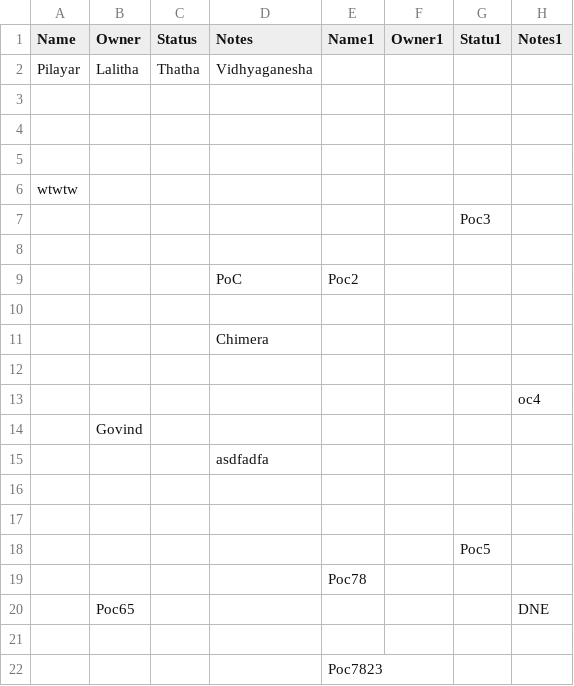
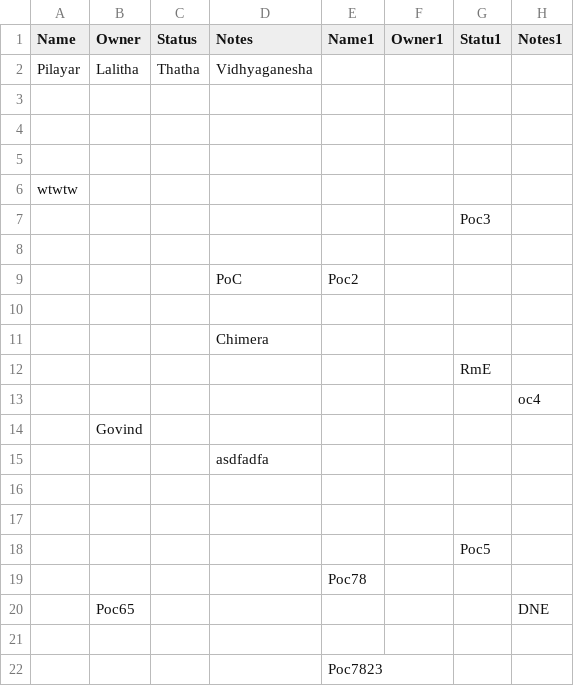
Before and after one commit to pilayar76/cx-mx, a CSV file: cx-mx-v1.0.csv, drawn as a sheet.

Commit message:
Excel → CSV by Krishnamurthy, Rajaa (SRE Lead) at 2025-08-29 16:13:18 (GMT)

```diff
--- a/cx-mx-v1.0.csv
+++ b/cx-mx-v1.0.csv
@@ -11,3 +11,3 @@ wtwtw,,,,,,,
 ,,,Chimera,,,,
-,,,,,,,
+,,,,,,RmE,
 ,,,,,,,oc4
```
